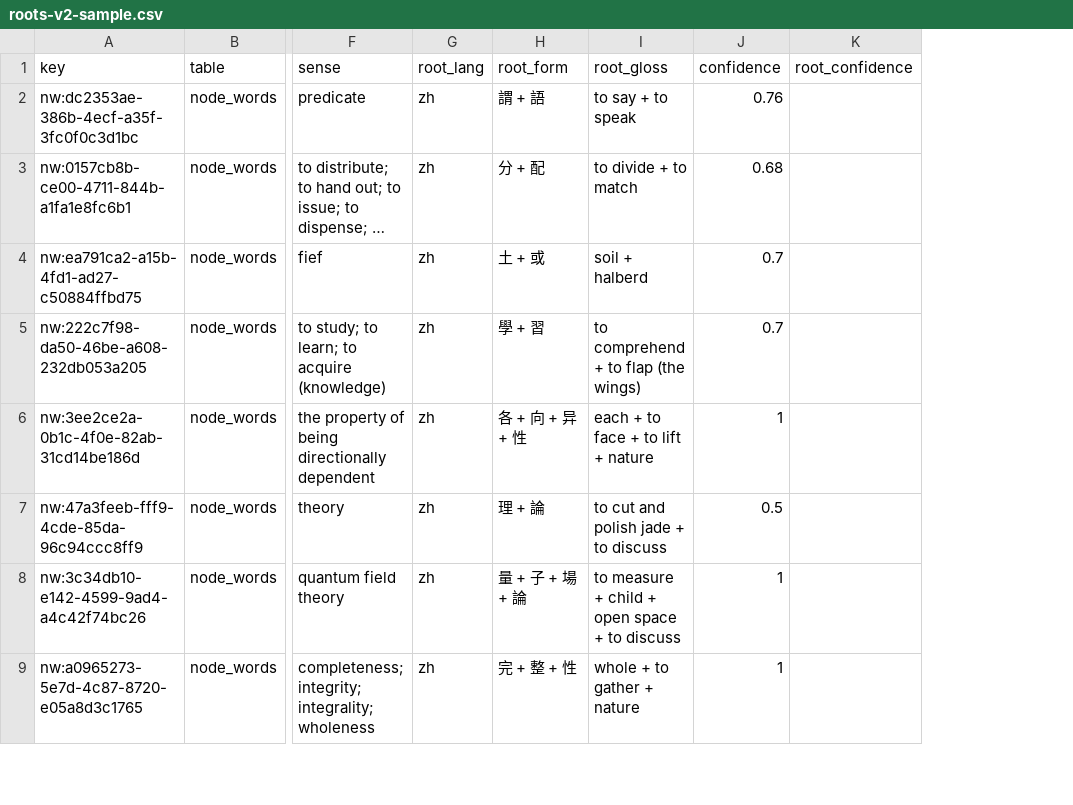
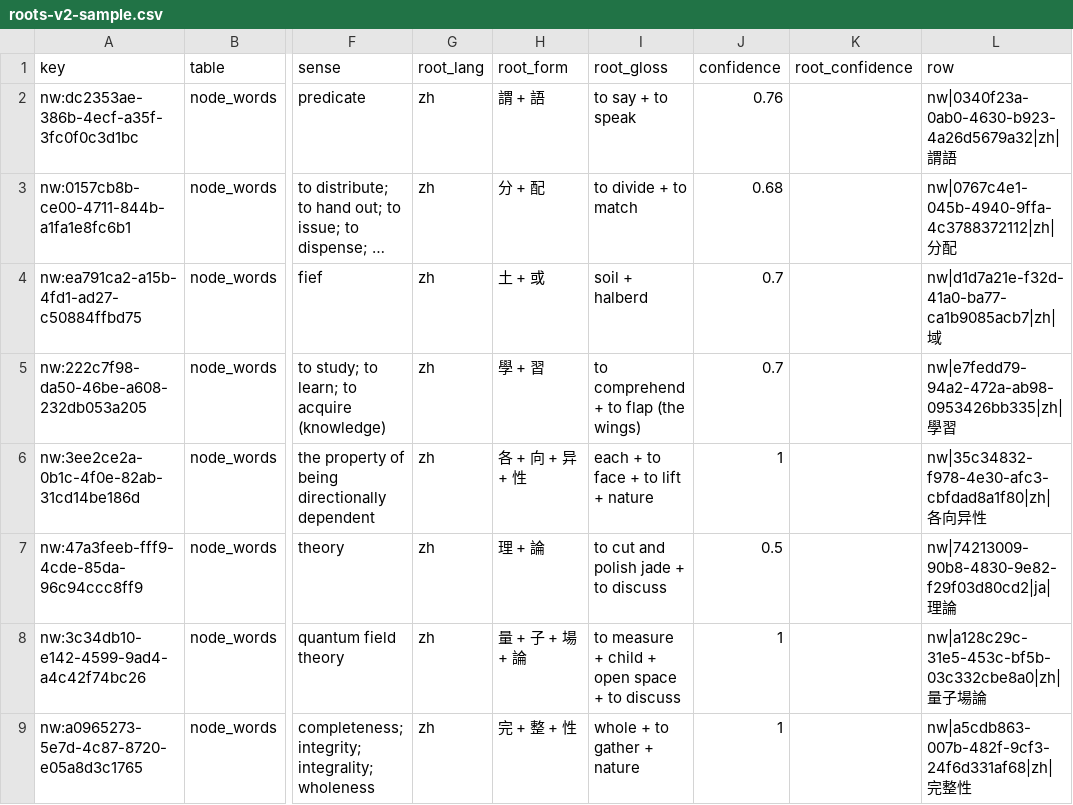
Before and after one commit to bucket-foundation/bucket-foundation, a CSV file: learning/research-os/roots-v2-sample.csv, drawn as a sheet; only a part is shown, gaps mark what is left out; long unchanged cells end in …; the diff names each change by its address in the sheet, - before the commit and + after, or states it on an @@ line.

```diff
--- a/learning/research-os/roots-v2-sample.csv
+++ b/learning/research-os/roots-v2-sample.csv
+column L (row), rows 2-9: nw|0340f23a-0ab0-4630-b923-4a26d5679a32|zh|謂語 | nw|0767c4e1-045b-4940-9ffa-4c3788372112|zh|分配 | nw|d1d7a21e-f32d-41a0-ba77-ca1b9085acb7|zh|域 | nw|e7fedd79-94a2-472a-ab98-0953426bb335|zh|學習 | nw|35c34832-f978-4e30-afc3-cbfdad8a1f80|zh|各向异性 | nw|74213009-90b8-4830-9e82-f29f03d80cd2|ja|理論 | nw|a128c29c-31e5-453c-bf5b-03c332cbe8a0|zh|量子場論 | nw|a5cdb863-007b-482f-9cf3-24f6d331af68|zh|完整性
```
Also changed, not shown: 1 other file.
